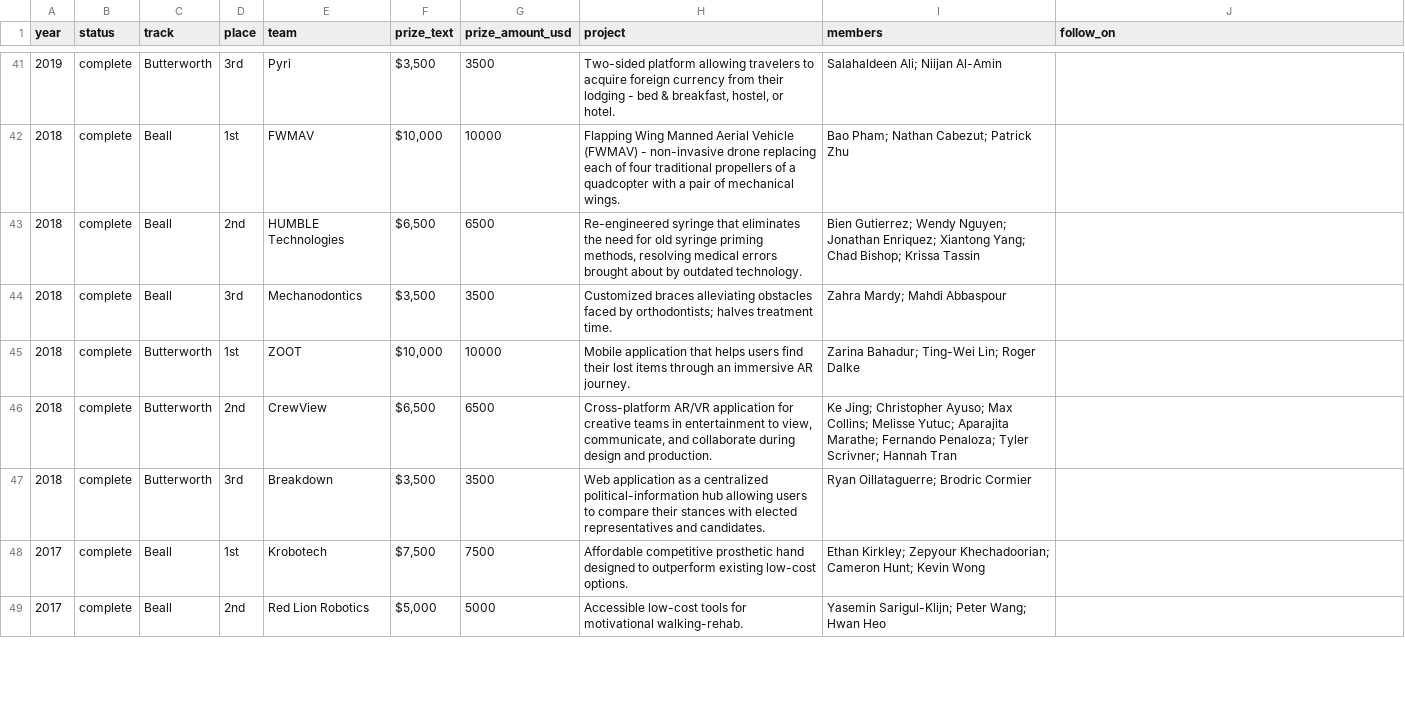
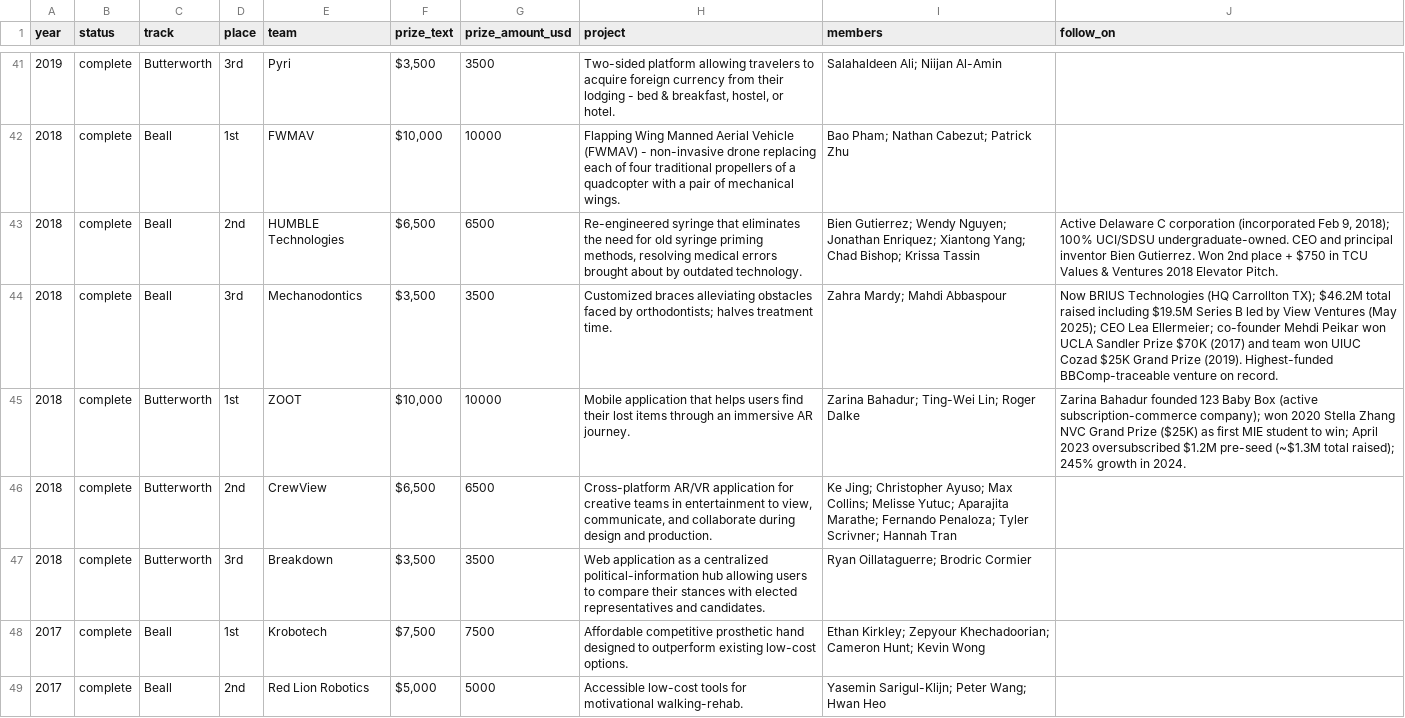
Before and after one commit to BeallButterworthUCI/History, a CSV file: data/winners.csv, drawn as a sheet; only a part is shown, gaps mark what is left out; the diff covers the shown part only.

Commit message:
Add follow_on column for 9 active companies

```diff
--- a/data/winners.csv
+++ b/data/winners.csv
@@ -42,5 +42,5 @@ year,status,track,place,team,prize_text,prize_amount_usd,project,members,follow_
 2018,complete,Beall,1st,FWMAV,"$10,000",10000,Flapping Wing Manned Aerial Vehicle (FWMAV) - non-invasive drone replacing each of four traditional propellers of a quadcopter with a pair of mechanical wings.,Bao Pham; Nathan Cabezut; Patrick Zhu,
-2018,complete,Beall,2nd,HUMBLE Technologies,"$6,500",6500,"Re-engineered syringe that eliminates the need for old syringe priming methods, resolving medical errors brought about by outdated technology.",Bien Gutierrez; Wendy Nguyen; Jonathan Enriquez; Xiantong Yang; Chad Bishop; Krissa Tassin,
-2018,complete,Beall,3rd,Mechanodontics,"$3,500",3500,Customized braces alleviating obstacles faced by orthodontists; halves treatment time.,Zahra Mardy; Mahdi Abbaspour,
-2018,complete,Butterworth,1st,ZOOT,"$10,000",10000,Mobile application that helps users find their lost items through an immersive AR journey.,Zarina Bahadur; Ting-Wei Lin; Roger Dalke,
+2018,complete,Beall,2nd,HUMBLE Technologies,"$6,500",6500,"Re-engineered syringe that eliminates the need for old syringe priming methods, resolving medical errors brought about by outdated technology.",Bien Gutierrez; Wendy Nguyen; Jonathan Enriquez; Xiantong Yang; Chad Bishop; Krissa Tassin,"Active Delaware C corporation (incorporated Feb 9, 2018); 100% UCI/SDSU undergraduate-owned. CEO and principal inventor Bien Gutierrez. Won 2nd place + $750 in TCU Values & Ventures 2018 Elevator Pitch."
+2018,complete,Beall,3rd,Mechanodontics,"$3,500",3500,Customized braces alleviating obstacles faced by orthodontists; halves treatment time.,Zahra Mardy; Mahdi Abbaspour,"Now BRIUS Technologies (HQ Carrollton TX); $46.2M total raised including $19.5M Series B led by View Ventures (May 2025); CEO Lea Ellermeier; co-founder Mehdi Peikar won UCLA Sandler Prize $70K (2017) and team won UIUC Cozad $25K Grand Prize (2019). Highest-funded BBComp-traceable venture on record."
+2018,complete,Butterworth,1st,ZOOT,"$10,000",10000,Mobile application that helps users find their lost items through an immersive AR journey.,Zarina Bahadur; Ting-Wei Lin; Roger Dalke,"Zarina Bahadur founded 123 Baby Box (active subscription-commerce company); won 2020 Stella Zhang NVC Grand Prize ($25K) as first MIE student to win; April 2023 oversubscribed $1.2M pre-seed (~$1.3M total raised); 245% growth in 2024."
 2018,complete,Butterworth,2nd,CrewView,"$6,500",6500,"Cross-platform AR/VR application for creative teams in entertainment to view, communicate, and collaborate during design and production.",Ke Jing; Christopher Ayuso; Max Collins; Melisse Yutuc; Aparajita Marathe; Fernando Penaloza; Tyler Scrivner; Hannah Tran,
```
Also changed, not shown: 7 edited cells elsewhere in this file.
